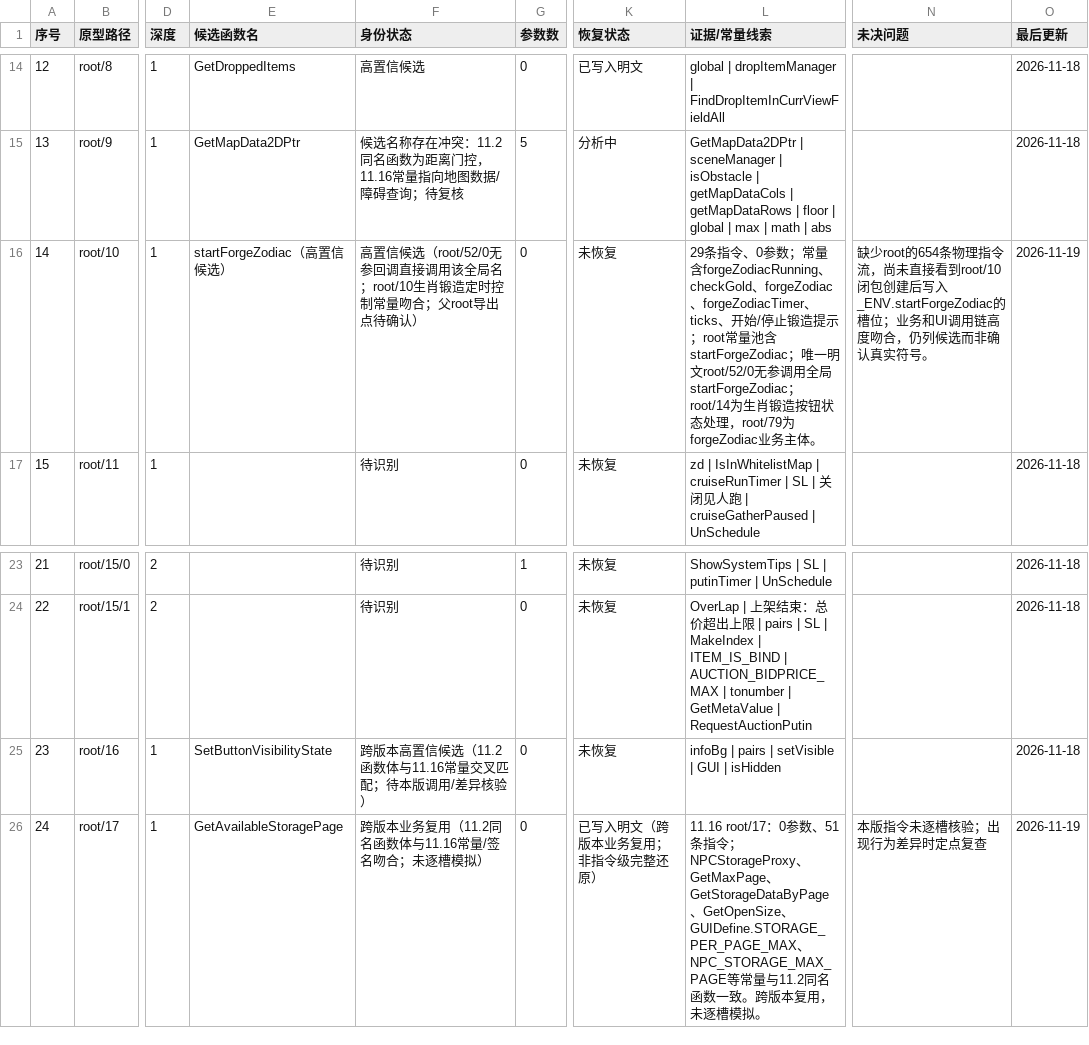
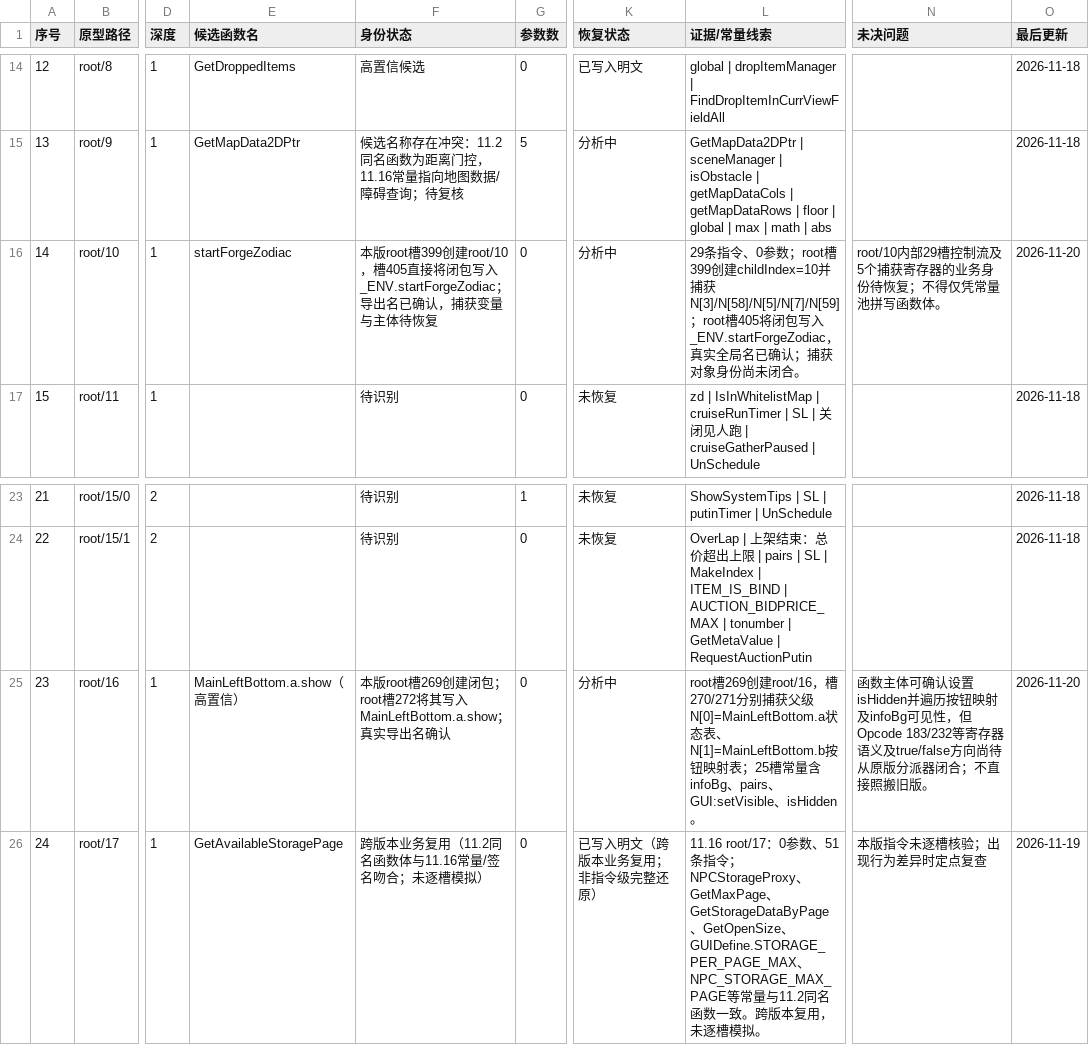
Before and after one commit to panchengdong88888/wjjm, a CSV file: 11.16/函数状态.csv, drawn as a sheet; only a part is shown, gaps mark what is left out; the diff names each change by its address in the sheet, - before the commit and + after, or states it on an @@ line.

Commit message:
记录root/10、16、18父级闭包证据

```diff
--- a/11.16/函数状态.csv
+++ b/11.16/函数状态.csv
-E16 (候选函数名): startForgeZodiac（高置信候选）
+E16 (候选函数名): startForgeZodiac
-F16 (身份状态): 高置信候选（root/52/0无参回调直接调用该全局名；root/10生肖锻造定时控制常量吻合；父root导出点待确认）
+F16 (身份状态): 本版root槽399创建root/10，槽405直接将闭包写入_ENV.startForgeZodiac；导出名已确认，捕获变量与主体待恢复
-K16 (恢复状态): 未恢复
+K16 (恢复状态): 分析中
-L16 (证据/常量线索): …数；常量含forgeZodiacRunning、checkGold、forgeZodiac、forgeZodiacTimer、ticks、开始/停止锻造提示；root常量池含startForgeZodiac；唯一明文root/52/0无参调用全局startForgeZodiac；root/14为生肖锻造按钮状态处理，root/79为forgeZodiac业务主体。
+L16 (证据/常量线索): …数；root槽399创建childIndex=10并捕获N[3]/N[58]/N[5]/N[7]/N[59]；root槽405将闭包写入_ENV.startForgeZodiac，真实全局名已确认；捕获对象身份尚未闭合。
-N16 (未决问题): 缺少root的654条物理指令流，尚未直接看到root/10闭包创建后写入_ENV.startForgeZodiac的槽位；业务和UI调用链高度吻合，仍列候选而非确认真实符号。
+N16 (未决问题): root/10内部29槽控制流及5个捕获寄存器的业务身份待恢复；不得仅凭常量池拼写函数体。
-O16 (最后更新): 2026-11-19
+O16 (最后更新): 2026-11-20
-E25 (候选函数名): SetButtonVisibilityState
+E25 (候选函数名): MainLeftBottom.a.show（高置信）
-F25 (身份状态): 跨版本高置信候选（11.2函数体与11.16常量交叉匹配；待本版调用/差异核验）
+F25 (身份状态): 本版root槽269创建闭包；root槽272将其写入MainLeftBottom.a.show；真实导出名确认
-K25 (恢复状态): 未恢复
+K25 (恢复状态): 分析中
-L25 (证据/常量线索): infoBg | pairs | setVisible | GUI | isHidden
+L25 (证据/常量线索): root槽269创建root/16，槽270/271分别捕获父级N[0]=MainLeftBottom.a状态表、N[1]=MainLeftBottom.b按钮映射表；25槽常量含infoBg、pairs、GUI:setVisible、isHidden。
-N25 (未决问题): (empty)
+N25 (未决问题): 函数主体可确认设置isHidden并遍历按钮映射及infoBg可见性，但Opcode 183/232等寄存器语义及true/false方向尚待从原版分派器闭合；不直接照搬旧版。
-O25 (最后更新): 2026-11-18
+O25 (最后更新): 2026-11-20
```
